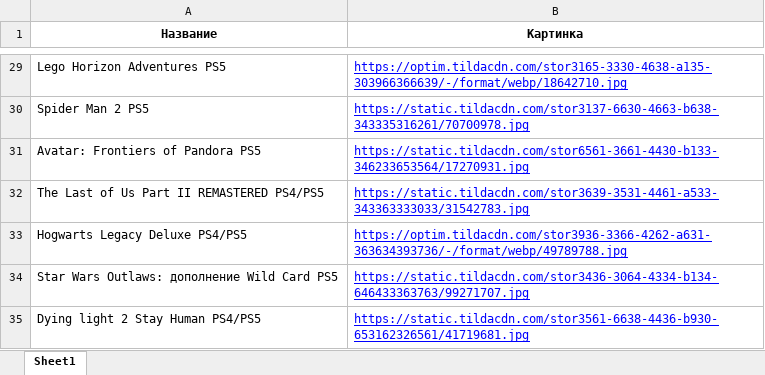
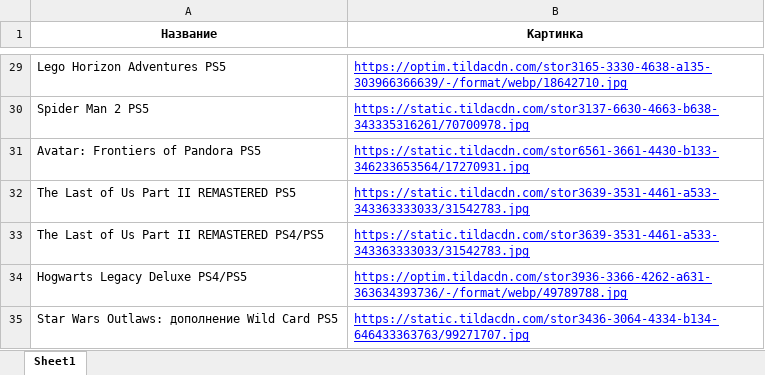
Before and after one commit to chekoli911/training-timer, an Excel workbook: Названия_и_первая_картинка.xlsx, sheet Sheet1, drawn as a sheet; only a part is shown, gaps mark what is left out; the shorter side is filled out with more unchanged rows; values as stored, in another font and other column widths than the file's, no borders; the diff names each change by its address in the sheet, - before the commit and + after, or states it on an @@ line.

Commit message:
Add files via upload

```diff
--- a/Названия_и_первая_картинка.xlsx (sheet Sheet1)
+++ b/Названия_и_первая_картинка.xlsx (sheet Sheet1)
+row 32: The Last of Us Part II REMASTERED PS5 | https://static.tildacdn.com/stor3639-3531-4461-a533-343363333033/31542783.jpg
```
